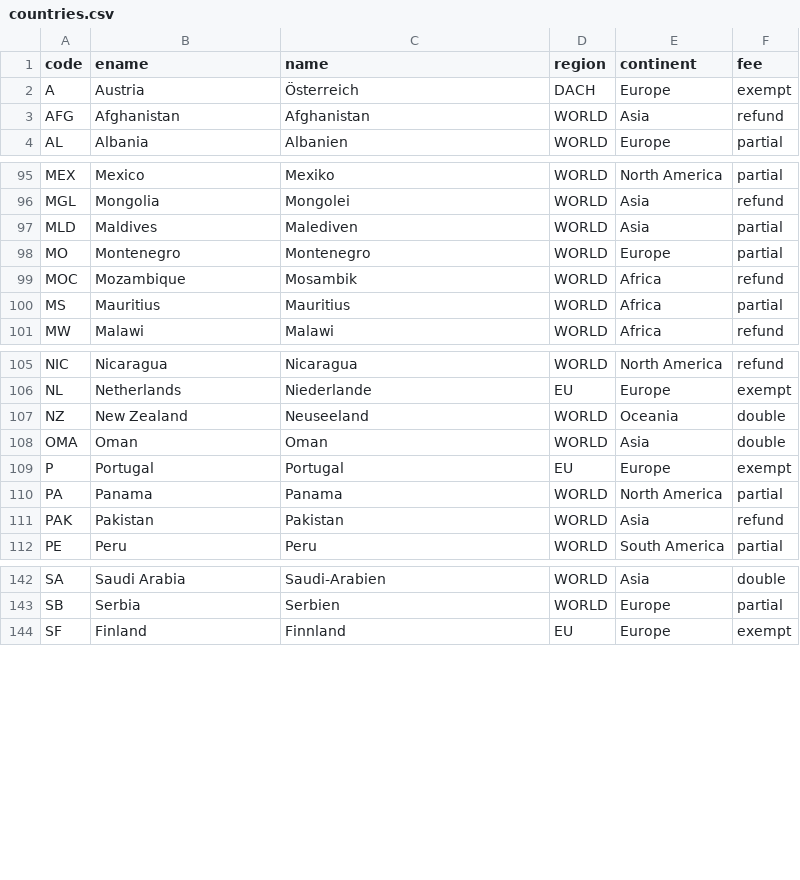
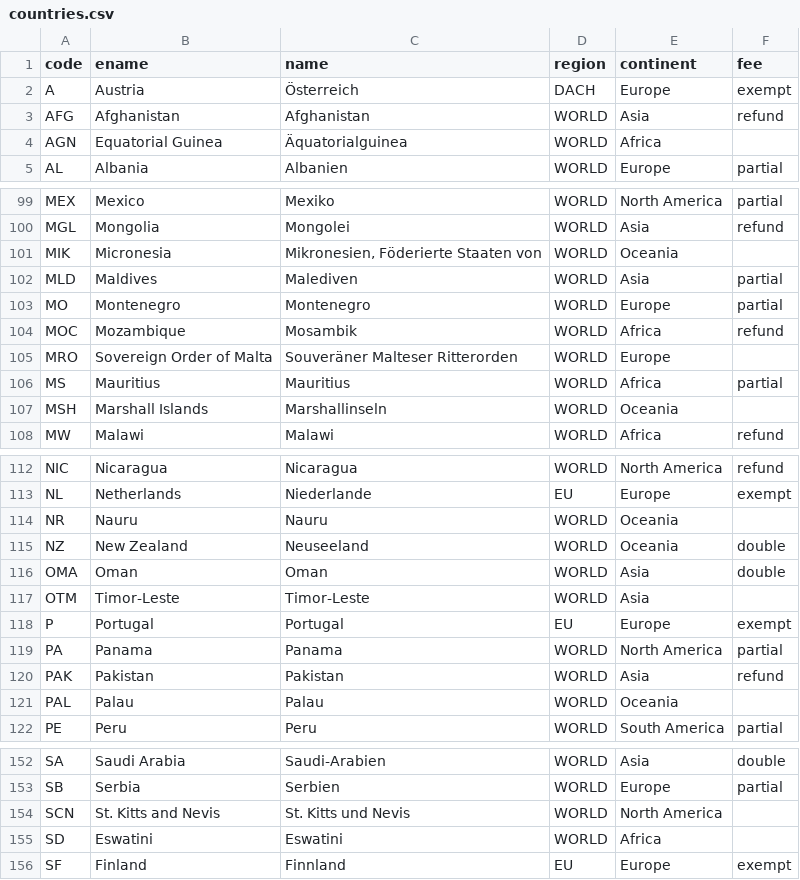
Before and after one commit to hufak/countrycodes, a CSV file: countries.csv, drawn as a sheet; only a part is shown, gaps mark what is left out; the diff covers the shown part only.

Commit message:
improvement: add missing country codes from Statistik Austria Staatenliste 2024

```diff
--- a/countries.csv
+++ b/countries.csv
@@ -3,2 +3,3 @@ A,Austria,Österreich,DACH,Europe,exempt
 AFG,Afghanistan,Afghanistan,WORLD,Asia,refund
+AGN,Equatorial Guinea,Äquatorialguinea,WORLD,Africa,
 AL,Albania,Albanien,WORLD,Europe,partial
@@ -96,2 +100,3 @@ MEX,Mexico,Mexiko,WORLD,North America,partial
 MGL,Mongolia,Mongolei,WORLD,Asia,refund
+MIK,Micronesia,"Mikronesien, Föderierte Staaten von",WORLD,Oceania,
 MLD,Maldives,Malediven,WORLD,Asia,partial
@@ -99,3 +104,5 @@ MO,Montenegro,Montenegro,WORLD,Europe,partial
 MOC,Mozambique,Mosambik,WORLD,Africa,refund
+MRO,Sovereign Order of Malta,Souveräner Malteser Ritterorden,WORLD,Europe,
 MS,Mauritius,Mauritius,WORLD,Africa,partial
+MSH,Marshall Islands,Marshallinseln,WORLD,Oceania,
 MW,Malawi,Malawi,WORLD,Africa,refund
@@ -106,4 +113,6 @@ NIC,Nicaragua,Nicaragua,WORLD,North America,refund
 NL,Netherlands,Niederlande,EU,Europe,exempt
+NR,Nauru,Nauru,WORLD,Oceania,
 NZ,New Zealand,Neuseeland,WORLD,Oceania,double
 OMA,Oman,Oman,WORLD,Asia,double
+OTM,Timor-Leste,Timor-Leste,WORLD,Asia,
 P,Portugal,Portugal,EU,Europe,exempt
@@ -111,2 +120,3 @@ PA,Panama,Panama,WORLD,North America,partial
 PAK,Pakistan,Pakistan,WORLD,Asia,refund
+PAL,Palau,Palau,WORLD,Oceania,
 PE,Peru,Peru,WORLD,South America,partial
@@ -143,2 +153,4 @@ SA,Saudi Arabia,Saudi-Arabien,WORLD,Asia,double
 SB,Serbia,Serbien,WORLD,Europe,partial
+SCN,St. Kitts and Nevis,St. Kitts und Nevis,WORLD,North America,
+SD,Eswatini,Eswatini,WORLD,Africa,
 SF,Finland,Finnland,EU,Europe,exempt
```
Also changed, not shown: 7 added rows elsewhere in this file, angewandte_evidenz_study_name_lookup.csv, 1 other file.
